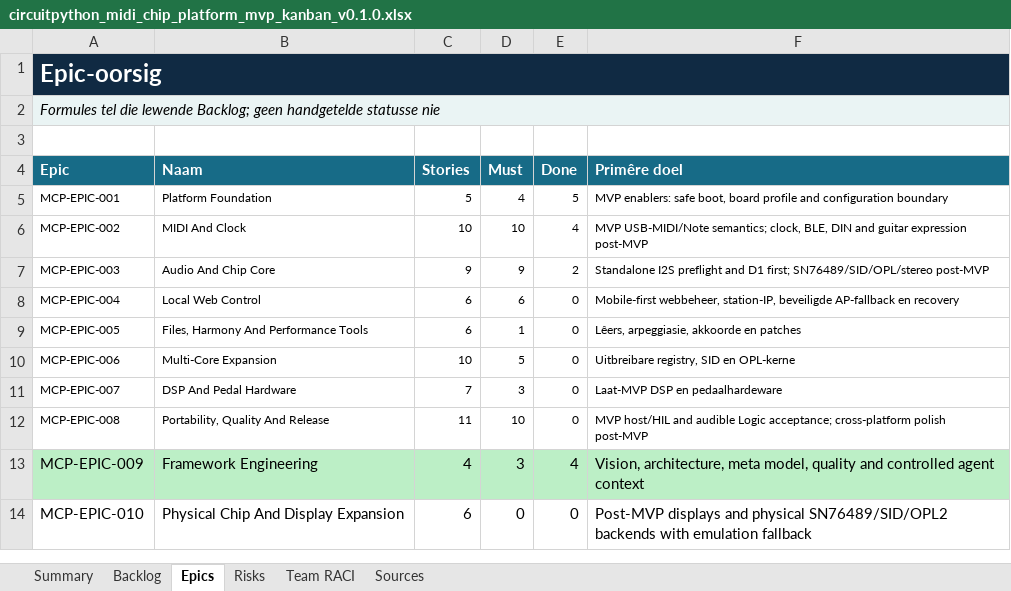
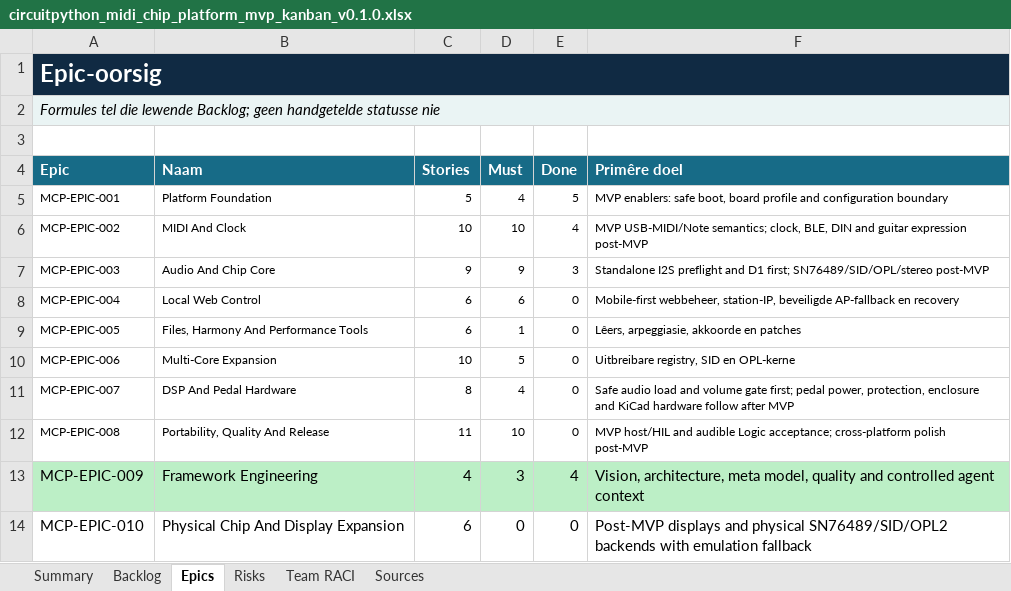
Before and after one commit to pappavis/circuitpython-midi-chip-platform, an Excel workbook: outputs/CHATOD-20260714-MCP-CP-MVP-001/circuitpython_midi_chip_platform_mvp_kanban_v0.1.0.xlsx, sheet Epics, drawn as a sheet; values as stored, in another font and other column widths than the file's, no borders; table styles not drawn; the diff names each change by its address in the sheet, - before the commit and + after, or states it on an @@ line.

Commit message:
docs(us063): accept D1 core and add safe audio gate

```diff
--- a/outputs/CHATOD-20260714-MCP-CP-MVP-001/circuitpython_midi_chip_platform_mvp_kanban_v0.1.0.xlsx (sheet Epics)
+++ b/outputs/CHATOD-20260714-MCP-CP-MVP-001/circuitpython_midi_chip_platform_mvp_kanban_v0.1.0.xlsx (sheet Epics)
-E7 (Done): 2
+E7 (Done): 3
-C11 (Stories): 7
+C11 (Stories): 8
-D11 (Must): 3
+D11 (Must): 4
-F11 (Primêre doel): Laat-MVP DSP en pedaalhardeware
+F11 (Primêre doel): Safe audio load and volume gate first; pedal power, protection, enclosure and KiCad hardware follow after MVP
```
Also changed, not shown: sheet Backlog, sheet Summary, sheet Risks, 12 other files.
